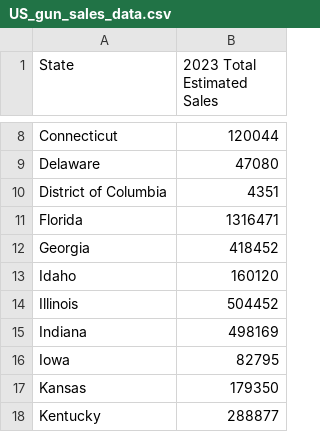
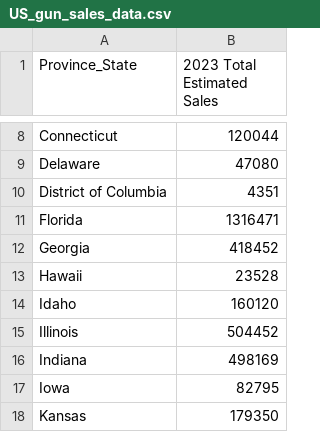
Before and after one commit to jvwastaken/Project-3, a CSV file: Sean/Resources/US_gun_sales_data.csv, drawn as a sheet; only a part is shown, gaps mark what is left out; the shorter side is filled out with more unchanged rows; the diff names each change by its address in the sheet, - before the commit and + after, or states it on an @@ line.

Commit message:
final additions to gun sales and guns per capita

```diff
--- a/Sean/Resources/US_gun_sales_data.csv
+++ b/Sean/Resources/US_gun_sales_data.csv
-A1: State
+A1: Province_State
+row 13: Hawaii | 23528
```
Also changed, not shown: 2 other files.
